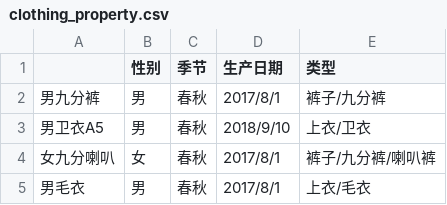
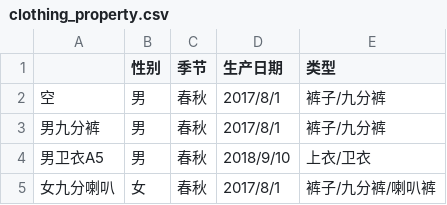
Before and after one commit to yuanjungod/StoreLayout, a CSV file: data/clothing_property.csv, drawn as a sheet; only a part is shown; the shorter side is filled out with more unchanged rows; the diff names each change by its address in the sheet, - before the commit and + after, or states it on an @@ line.

```diff
--- a/data/clothing_property.csv
+++ b/data/clothing_property.csv
+row 2: 空 | 男 | 春秋 | 2017/8/1 | 裤子/九分裤
```
Also changed, not shown: data/display_clothering.csv, 4 other files.
